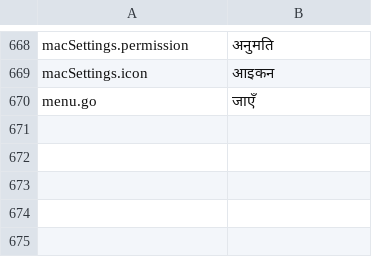
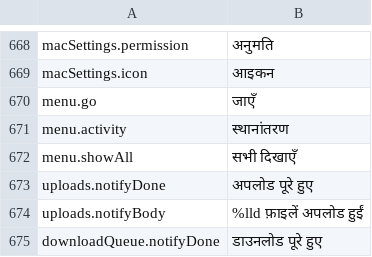
Before and after one commit to PhillipMaizza/NextExplorer-iOS, a TSV file: Packages/Localization/translations/hi.tsv, drawn as a sheet; only a part is shown, gaps mark what is left out.

```diff
--- a/Packages/Localization/translations/hi.tsv
+++ b/Packages/Localization/translations/hi.tsv
@@ -670 +670,6 @@ macSettings.icon	आइकन
 menu.go	जाएँ
+menu.activity	स्थानांतरण
+menu.showAll	सभी दिखाएँ
+uploads.notifyDone	अपलोड पूरे हुए
+uploads.notifyBody	%lld फ़ाइलें अपलोड हुईं
+downloadQueue.notifyDone	डाउनलोड पूरे हुए
```
Also changed, not shown: Packages/Localization/translations/ar.tsv, Packages/Localization/translations/de.tsv, 19 other files.
